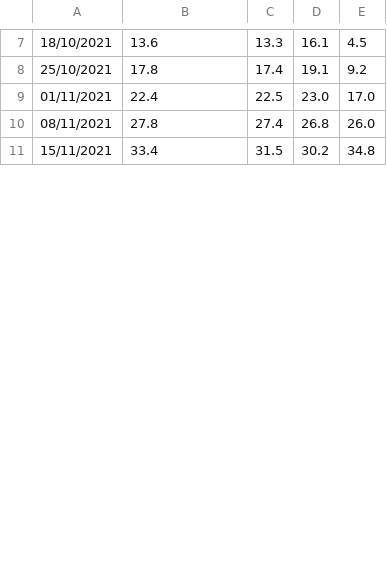
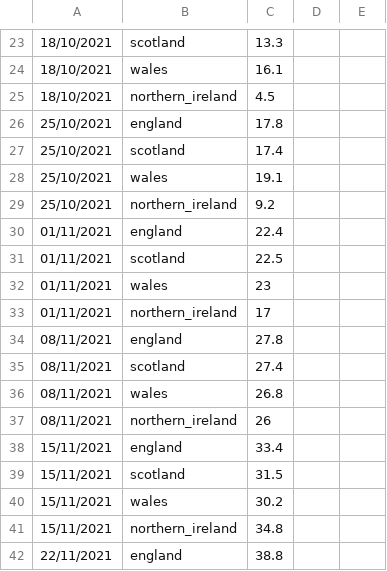
Before and after one commit to GSS-Cogs/chart-builder, a CSV file: example-data/three-vaccines-by-nation.csv, drawn as a sheet; only a part is shown, gaps mark what is left out; the diff covers the shown part only.

Commit message:
Data dimension selector

```diff
--- a/example-data/three-vaccines-by-nation.csv
+++ b/example-data/three-vaccines-by-nation.csv
@@ -7,5 +23,20 @@
-18/10/2021,13.6,13.3,16.1,4.5
-25/10/2021,17.8,17.4,19.1,9.2
-01/11/2021,22.4,22.5,23.0,17.0
-08/11/2021,27.8,27.4,26.8,26.0
-15/11/2021,33.4,31.5,30.2,34.8
+18/10/2021,scotland,13.3,,
+18/10/2021,wales,16.1,,
+18/10/2021,northern_ireland,4.5,,
+25/10/2021,england,17.8,,
+25/10/2021,scotland,17.4,,
+25/10/2021,wales,19.1,,
+25/10/2021,northern_ireland,9.2,,
+01/11/2021,england,22.4,,
+01/11/2021,scotland,22.5,,
+01/11/2021,wales,23,,
+01/11/2021,northern_ireland,17,,
+08/11/2021,england,27.8,,
+08/11/2021,scotland,27.4,,
+08/11/2021,wales,26.8,,
+08/11/2021,northern_ireland,26,,
+15/11/2021,england,33.4,,
+15/11/2021,scotland,31.5,,
+15/11/2021,wales,30.2,,
+15/11/2021,northern_ireland,34.8,,
+22/11/2021,england,38.8,,
```
Also changed, not shown: 28 added rows, 1 removed row and 27 edited cells elsewhere in this file, 5 other files.
